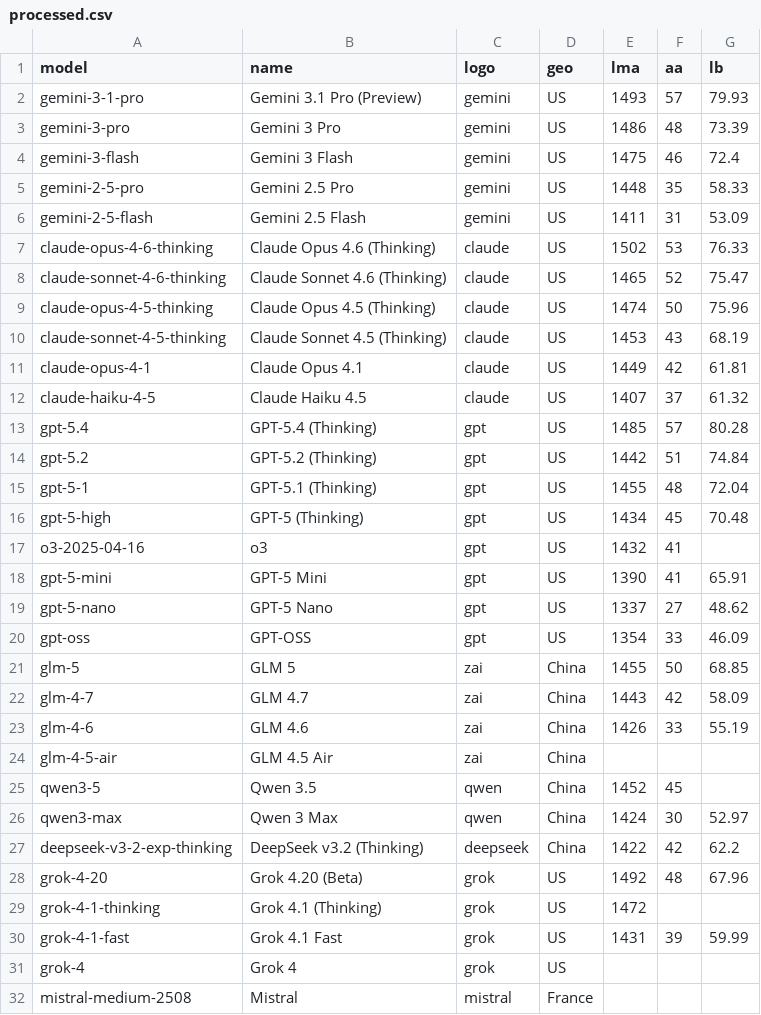
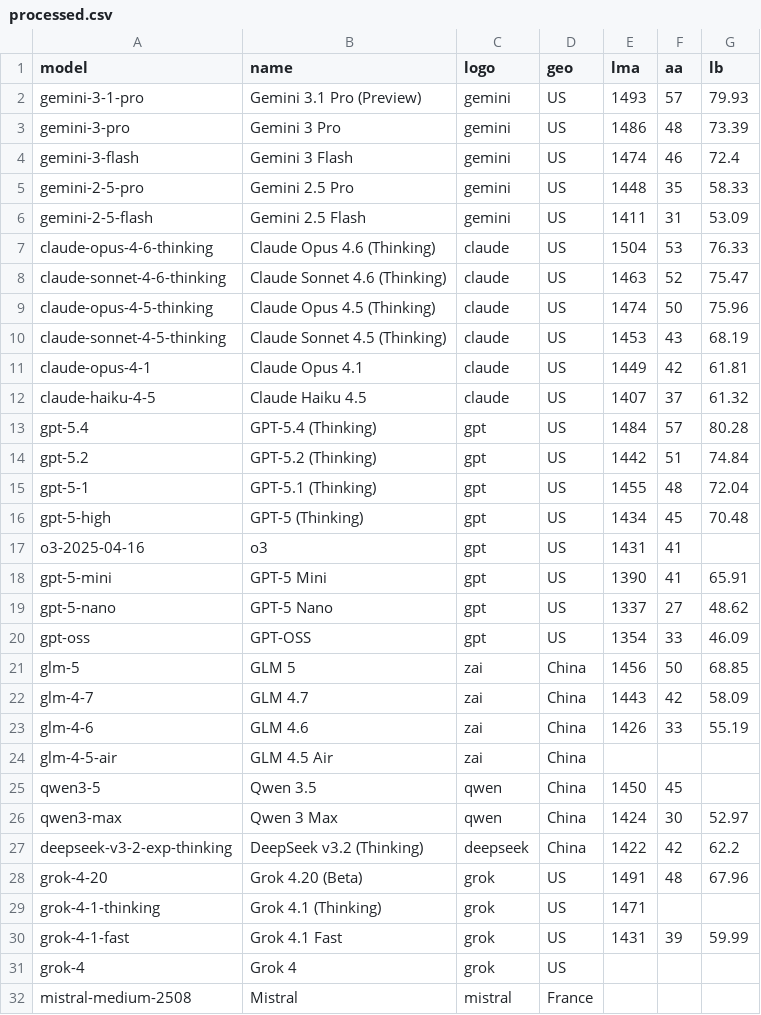
Before and after one commit to Franri3008/franri3008.github.io, a CSV file: pages/CEPS/AI-World/ModelLeaderboard/data/processed.csv, drawn as a sheet; only a part is shown; the diff covers the shown part only.

```diff
--- a/pages/CEPS/AI-World/ModelLeaderboard/data/processed.csv
+++ b/pages/CEPS/AI-World/ModelLeaderboard/data/processed.csv
@@ -3,7 +3,7 @@ gemini-3-1-pro;Gemini 3.1 Pro (Preview);gemini;US;1493;57;79.93
 gemini-3-pro;Gemini 3 Pro;gemini;US;1486;48;73.39
-gemini-3-flash;Gemini 3 Flash;gemini;US;1475;46;72.4
+gemini-3-flash;Gemini 3 Flash;gemini;US;1474;46;72.4
 gemini-2-5-pro;Gemini 2.5 Pro;gemini;US;1448;35;58.33
 gemini-2-5-flash;Gemini 2.5 Flash;gemini;US;1411;31;53.09
-claude-opus-4-6-thinking;Claude Opus 4.6 (Thinking);claude;US;1502;53;76.33
-claude-sonnet-4-6-thinking;Claude Sonnet 4.6 (Thinking);claude;US;1465;52;75.47
+claude-opus-4-6-thinking;Claude Opus 4.6 (Thinking);claude;US;1504;53;76.33
+claude-sonnet-4-6-thinking;Claude Sonnet 4.6 (Thinking);claude;US;1463;52;75.47
 claude-opus-4-5-thinking;Claude Opus 4.5 (Thinking);claude;US;1474;50;75.96
@@ -12,3 +12,3 @@ claude-opus-4-1;Claude Opus 4.1;claude;US;1449;42;61.81
 claude-haiku-4-5;Claude Haiku 4.5;claude;US;1407;37;61.32
-gpt-5.4;GPT-5.4 (Thinking);gpt;US;1485;57;80.28
+gpt-5.4;GPT-5.4 (Thinking);gpt;US;1484;57;80.28
 gpt-5.2;GPT-5.2 (Thinking);gpt;US;1442;51;74.84
@@ -16,3 +16,3 @@ gpt-5-1;GPT-5.1 (Thinking);gpt;US;1455;48;72.04
 gpt-5-high;GPT-5 (Thinking);gpt;US;1434;45;70.48
-o3-2025-04-16;o3;gpt;US;1432;41;
+o3-2025-04-16;o3;gpt;US;1431;41;
 gpt-5-mini;GPT-5 Mini;gpt;US;1390;41;65.91
@@ -20,3 +20,3 @@ gpt-5-nano;GPT-5 Nano;gpt;US;1337;27;48.62
 gpt-oss;GPT-OSS;gpt;US;1354;33;46.09
-glm-5;GLM 5;zai;China;1455;50;68.85
+glm-5;GLM 5;zai;China;1456;50;68.85
 glm-4-7;GLM 4.7;zai;China;1443;42;58.09
@@ -24,7 +24,7 @@ glm-4-6;GLM 4.6;zai;China;1426;33;55.19
 glm-4-5-air;GLM 4.5 Air;zai;China;;;
-qwen3-5;Qwen 3.5;qwen;China;1452;45;
+qwen3-5;Qwen 3.5;qwen;China;1450;45;
 qwen3-max;Qwen 3 Max;qwen;China;1424;30;52.97
 deepseek-v3-2-exp-thinking;DeepSeek v3.2 (Thinking);deepseek;China;1422;42;62.2
-grok-4-20;Grok 4.20 (Beta);grok;US;1492;48;67.96
-grok-4-1-thinking;Grok 4.1 (Thinking);grok;US;1472;;
+grok-4-20;Grok 4.20 (Beta);grok;US;1491;48;67.96
+grok-4-1-thinking;Grok 4.1 (Thinking);grok;US;1471;;
 grok-4-1-fast;Grok 4.1 Fast;grok;US;1431;39;59.99
```
Also changed, not shown: 4 edited cells elsewhere in this file, pages/CEPS/AI-World/ModelLeaderboard/data/scraped/aa_models_leaderboard.csv, pages/CEPS/AI-World/ModelLeaderboard/data/scraped/lmarena_text_leaderboard.csv, 2 other files.
